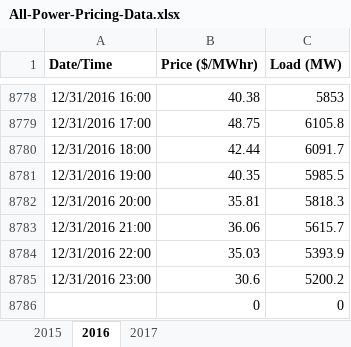
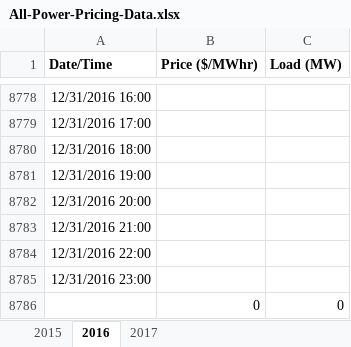
Before and after one commit to rouancon/Machine-Learning---Power-Price-Prediction, an Excel workbook: Machine-Learning-Power-Prediction/Machine-Learning-Power-Prediction/All-Power-Pricing-Data.xlsx, sheet 2016, drawn as a sheet; only a part is shown, gaps mark what is left out; values as stored, in another font and other column widths than the file's, no borders; the diff covers the shown part only; the diff names each change by its address in the sheet, - before the commit and + after, or states it on an @@ line.

```diff
--- a/Machine-Learning-Power-Prediction/Machine-Learning-Power-Prediction/All-Power-Pricing-Data.xlsx (sheet 2016)
+++ b/Machine-Learning-Power-Prediction/Machine-Learning-Power-Prediction/All-Power-Pricing-Data.xlsx (sheet 2016)
-B8778 (Price ($/MWhr)): 40.38
+B8778 (Price ($/MWhr)): (empty)
-C8778 (Load (MW)): 5853
+C8778 (Load (MW)): (empty)
-B8779 (Price ($/MWhr)): 48.75
+B8779 (Price ($/MWhr)): (empty)
-C8779 (Load (MW)): 6105.8
+C8779 (Load (MW)): (empty)
-B8780 (Price ($/MWhr)): 42.44
+B8780 (Price ($/MWhr)): (empty)
-C8780 (Load (MW)): 6091.7
+C8780 (Load (MW)): (empty)
-B8781 (Price ($/MWhr)): 40.35
+B8781 (Price ($/MWhr)): (empty)
-C8781 (Load (MW)): 5985.5
+C8781 (Load (MW)): (empty)
-B8782 (Price ($/MWhr)): 35.81
+B8782 (Price ($/MWhr)): (empty)
-C8782 (Load (MW)): 5818.3
+C8782 (Load (MW)): (empty)
-B8783 (Price ($/MWhr)): 36.06
+B8783 (Price ($/MWhr)): (empty)
-C8783 (Load (MW)): 5615.7
+C8783 (Load (MW)): (empty)
-B8784 (Price ($/MWhr)): 35.03
+B8784 (Price ($/MWhr)): (empty)
-C8784 (Load (MW)): 5393.9
+C8784 (Load (MW)): (empty)
-B8785 (Price ($/MWhr)): 30.6
+B8785 (Price ($/MWhr)): (empty)
-C8785 (Load (MW)): 5200.2
+C8785 (Load (MW)): (empty)
```
Also changed, not shown: 32 edited cells elsewhere in this sheet, 4 other files.
